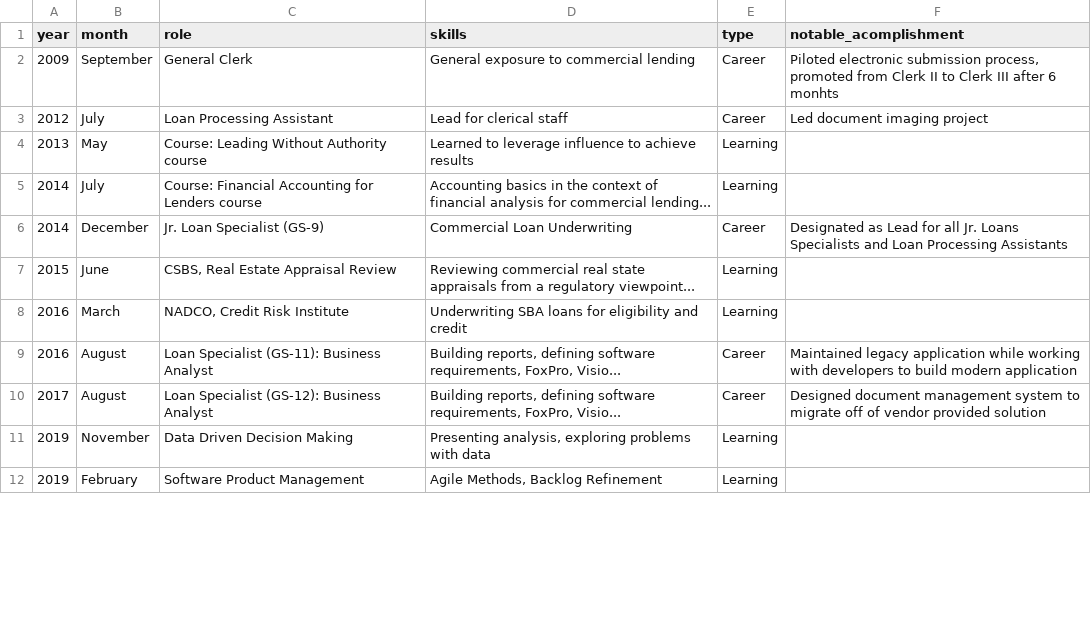
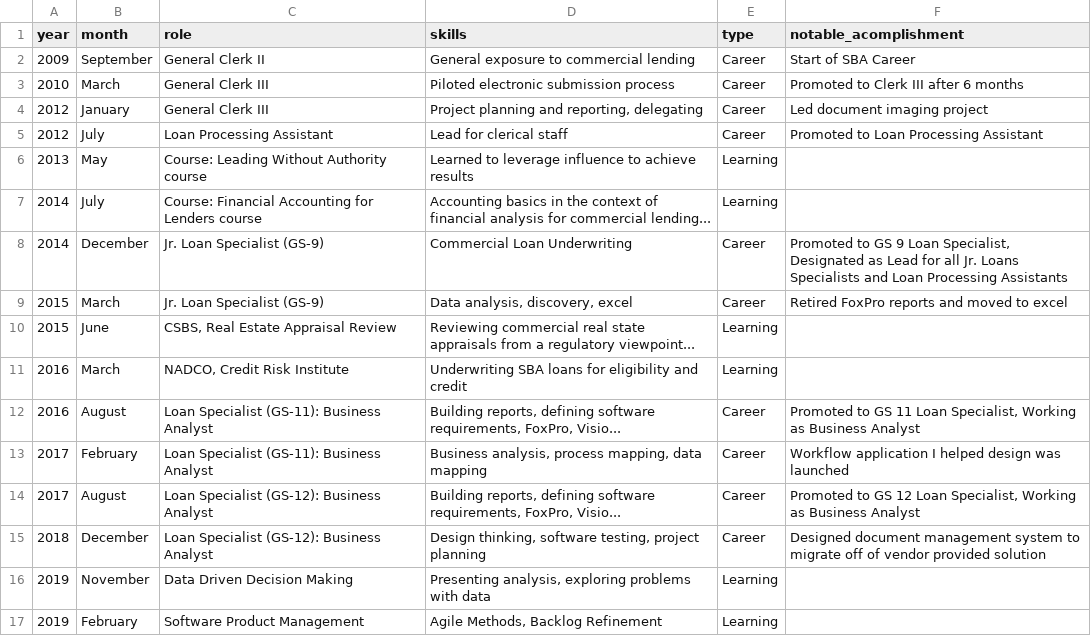
Before and after one commit to tyemmett/portfolio, a CSV file: career_progression.csv, drawn as a sheet; only a part is shown; the diff covers the shown part only.

Commit message:
Add files via upload

```diff
--- a/career_progression.csv
+++ b/career_progression.csv
@@ -1,11 +1,16 @@
 year,month,role,skills,type,notable_acomplishment
-2009,September,General Clerk,General exposure to commercial lending,Career,"Piloted electronic submission process, promoted from Clerk II to Clerk III after 6 monhts"
-2012,July,Loan Processing Assistant,Lead for clerical staff,Career,Led document imaging project
+2009,September,General Clerk II,General exposure to commercial lending,Career,Start of SBA Career
+2010,March,General Clerk III,Piloted electronic submission process,Career,Promoted to Clerk III after 6 months
+2012,January,General Clerk III,"Project planning and reporting, delegating",Career,Led document imaging project
+2012,July,Loan Processing Assistant,Lead for clerical staff,Career,Promoted to Loan Processing Assistant
 2013,May,Course: Leading Without Authority course,Learned to leverage influence to achieve results,Learning,
 2014,July,Course: Financial Accounting for Lenders course,Accounting basics in the context of financial analysis for commercial lending...,Learning,
-2014,December,Jr. Loan Specialist (GS-9),Commercial Loan Underwriting,Career,Designated as Lead for all Jr. Loans Specialists and Loan Processing Assistants
+2014,December,Jr. Loan Specialist (GS-9),Commercial Loan Underwriting,Career,"Promoted to GS 9 Loan Specialist, Designated as Lead for all Jr. Loans Specialists and Loan Processing Assistants"
+2015,March,Jr. Loan Specialist (GS-9),"Data analysis, discovery, excel",Career,Retired FoxPro reports and moved to excel
 2015,June,"CSBS, Real Estate Appraisal Review ",Reviewing commercial real state appraisals from a regulatory viewpoint...,Learning,
 2016,March,"NADCO, Credit Risk Institute",Underwriting SBA loans for eligibility and credit,Learning,
-2016,August,Loan Specialist (GS-11): Business Analyst,"Building reports, defining software requirements, FoxPro, Visio...",Career,Maintained legacy application while working with developers to build modern application
-2017,August,Loan Specialist (GS-12): Business Analyst,"Building reports, defining software requirements, FoxPro, Visio...",Career,Designed document management system to migrate off of vendor provided solution
+2016,August,Loan Specialist (GS-11): Business Analyst,"Building reports, defining software requirements, FoxPro, Visio...",Career,"Promoted to GS 11 Loan Specialist, Working as Business Analyst"
+2017,February,Loan Specialist (GS-11): Business Analyst,"Business analysis, process mapping, data mapping",Career,Workflow application I helped design was launched
+2017,August,Loan Specialist (GS-12): Business Analyst,"Building reports, defining software requirements, FoxPro, Visio...",Career,"Promoted to GS 12 Loan Specialist, Working as Business Analyst"
+2018,December,Loan Specialist (GS-12): Business Analyst,"Design thinking, software testing, project planning",Career,Designed document management system to migrate off of vendor provided solution
 2019,November,Data Driven Decision Making,"Presenting analysis, exploring problems with data",Learning,
```
Also changed, not shown: 8 added rows and 1 edited cell elsewhere in this file.
